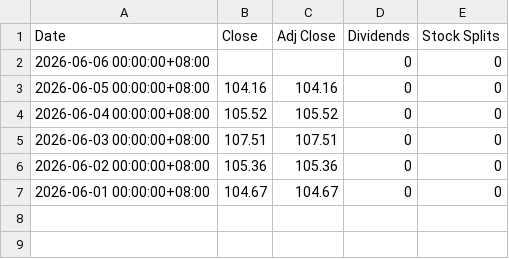
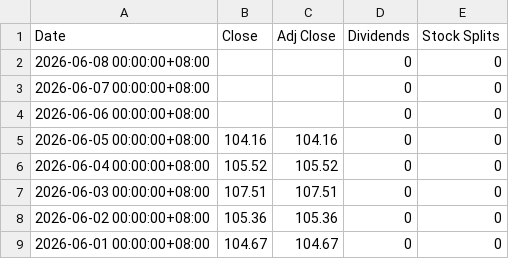
Before and after one commit to z-Wind/stockTools, a CSV file: extraData/元大台灣卓越50基金/202606.csv, drawn as a sheet; the diff names each change by its address in the sheet, - before the commit and + after, or states it on an @@ line.

Commit message:
Regularly update extra Data

```diff
--- a/extraData/元大台灣卓越50基金/202606.csv
+++ b/extraData/元大台灣卓越50基金/202606.csv
+row 2: 2026-06-08 00:00:00+08:00 |  |  | 0 | 0
+row 3: 2026-06-07 00:00:00+08:00 |  |  | 0 | 0
```
Also changed, not shown: extraData/富邦台灣釆吉50基金/202606.csv.
